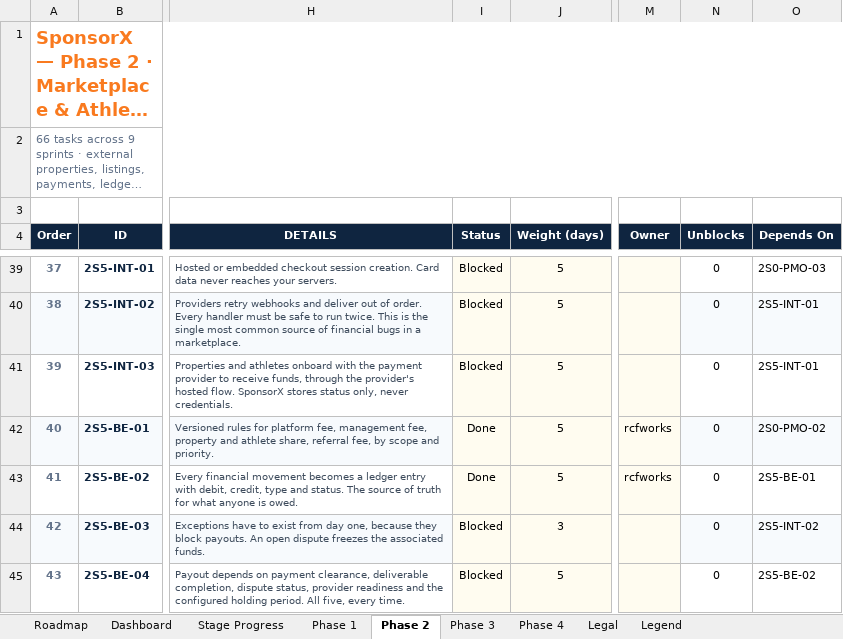
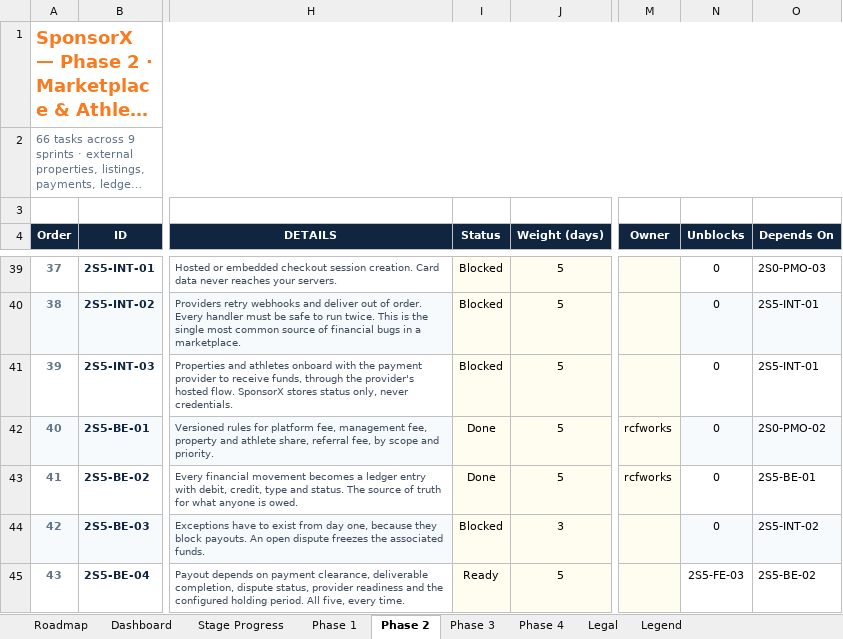
Before and after one commit to BTG-Sports/sponsorX_dev, an Excel workbook: Claude outputs/SponsorX-Full-Programme-Task-Board.xlsx, sheet Phase 2, drawn as a sheet; only a part is shown, gaps mark what is left out; long unchanged cells end in …; values as stored, in another font and other column widths than the file's, no borders; conditional formats not drawn; the diff covers the shown part only; the diff names each change by its address in the sheet, - before the commit and + after, or states it on an @@ line.

```diff
--- a/Claude outputs/SponsorX-Full-Programme-Task-Board.xlsx (sheet Phase 2)
+++ b/Claude outputs/SponsorX-Full-Programme-Task-Board.xlsx (sheet Phase 2)
-I45 (Status): Blocked
+I45 (Status): Ready
-N45 (Unblocks): 0
+N45 (Unblocks): 2S5-FE-03
```
Also changed, not shown: 2 added rows and 1 edited cell elsewhere in this sheet, sheet Dashboard, 6 other files.
